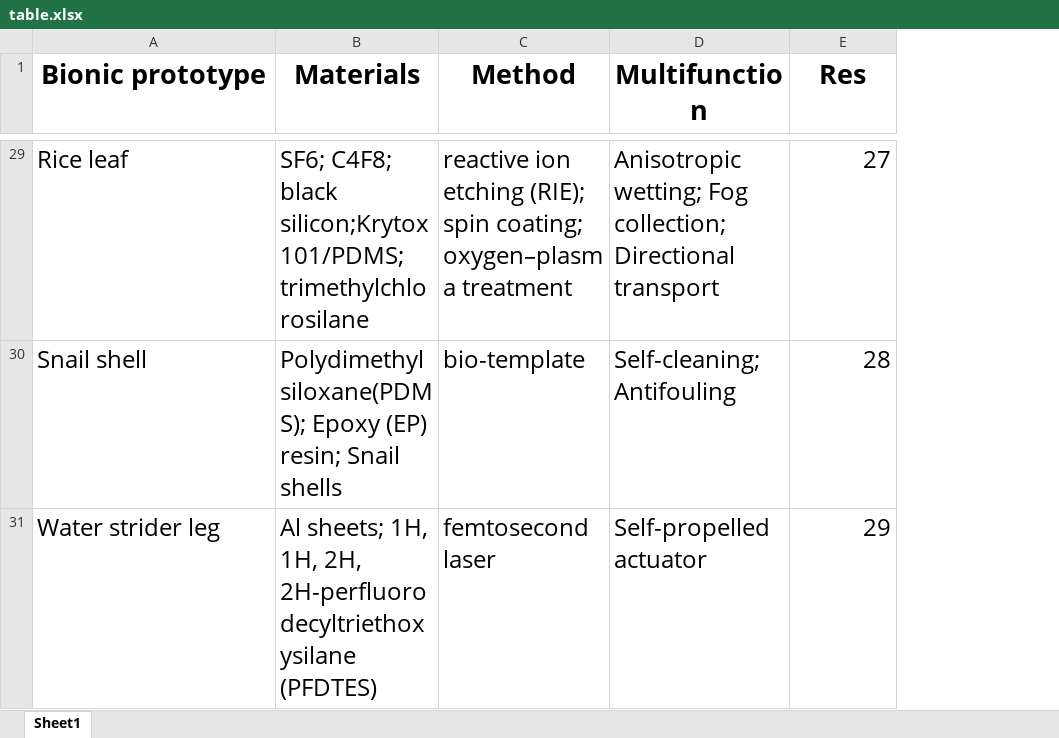
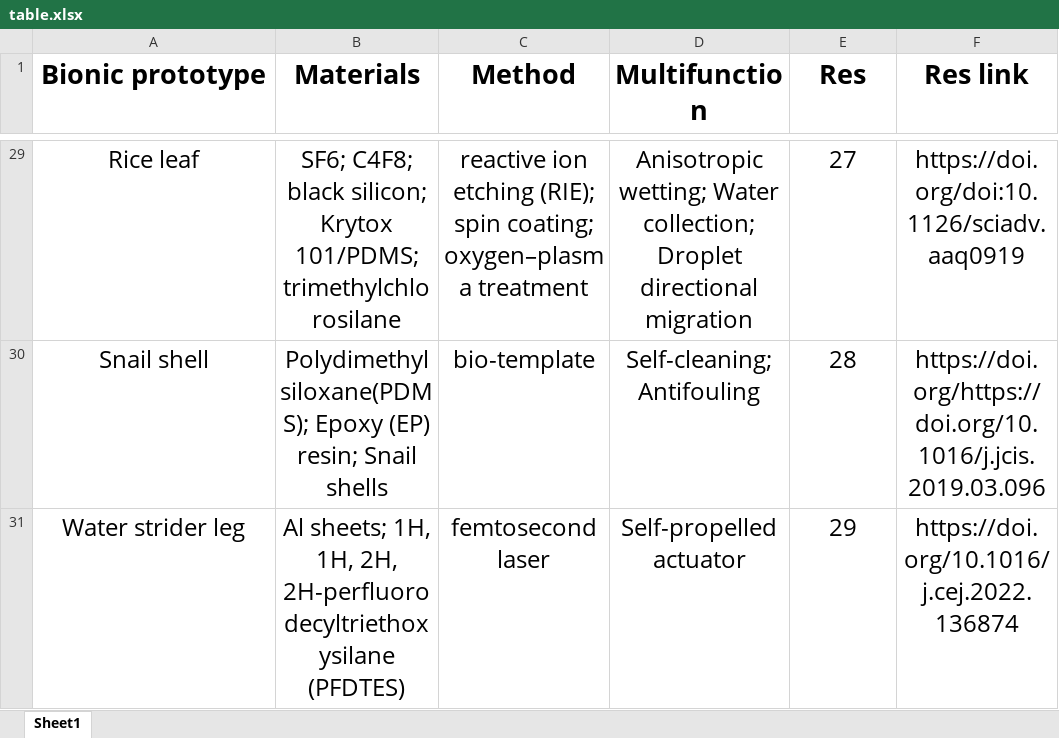
Before and after one commit to HenryStephen/BionicPathSelection, an Excel workbook: data/table.xlsx, sheet Sheet1, drawn as a sheet; only a part is shown, gaps mark what is left out; values as stored, in another font and other column widths than the file's, no borders; the diff covers the shown part only; the diff names each change by its address in the sheet, - before the commit and + after, or states it on an @@ line.

```diff
--- a/data/table.xlsx (sheet Sheet1)
+++ b/data/table.xlsx (sheet Sheet1)
+column F (Res link), rows 29-31: https://doi.org/doi:10.1126/sciadv.aaq0919 | https://doi.org/https://doi.org/10.1016/j.jcis.2019.03.096 | https://doi.org/10.1016/j.cej.2022.136874
-A29:D31 alignment: left
+A29:D31 alignment: center
-B29 (Materials): …C4F8; black silicon;Krytox 101/PDMS;trimethylchlorosilane
+B29 (Materials): …C4F8; black silicon; Krytox 101/PDMS; trimethylchlorosilane
-D29 (Multifunction): Anisotropic wetting; Fog collection;Directional transport
+D29 (Multifunction): Anisotropic wetting; Water collection; Droplet directional migration
-E29:E31 alignment: right
+E29:E31 alignment: center
```
Also changed, not shown: 6 edited cells and cell formats elsewhere in this sheet, data/filtered_table.xlsx, 3 other files.
